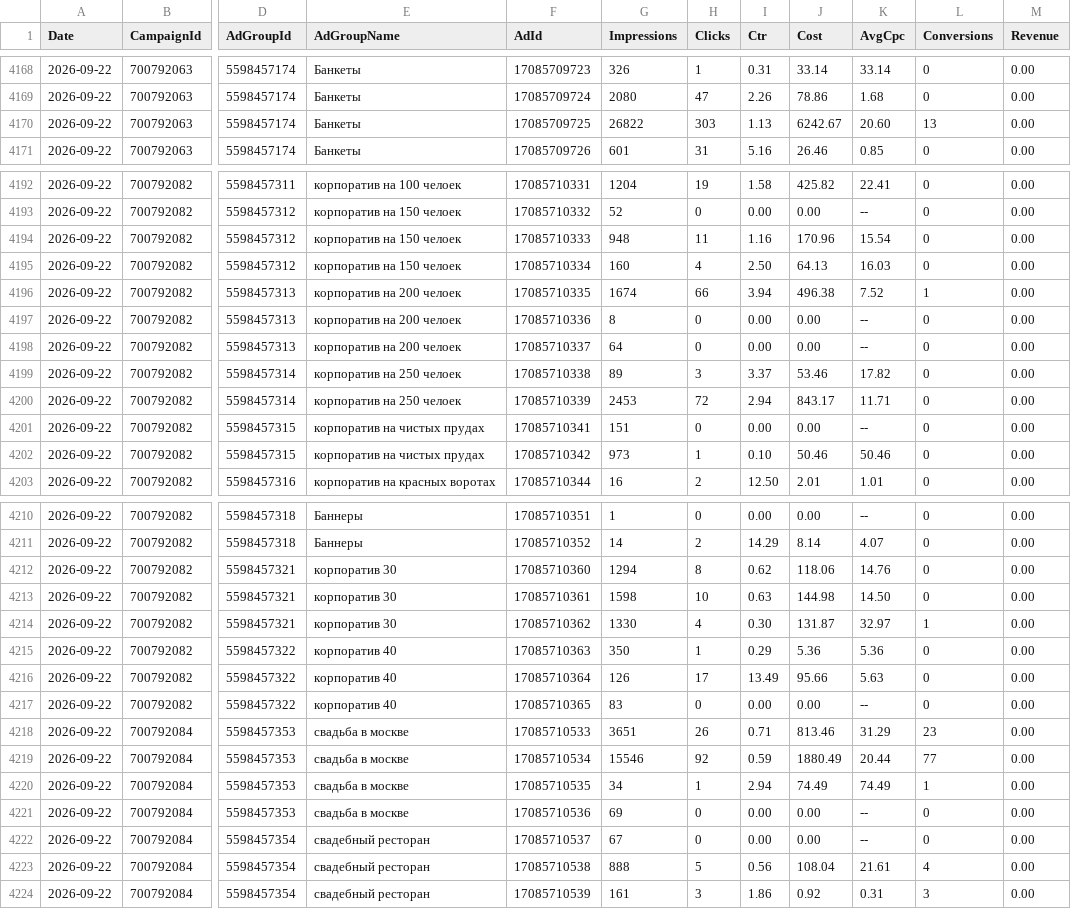
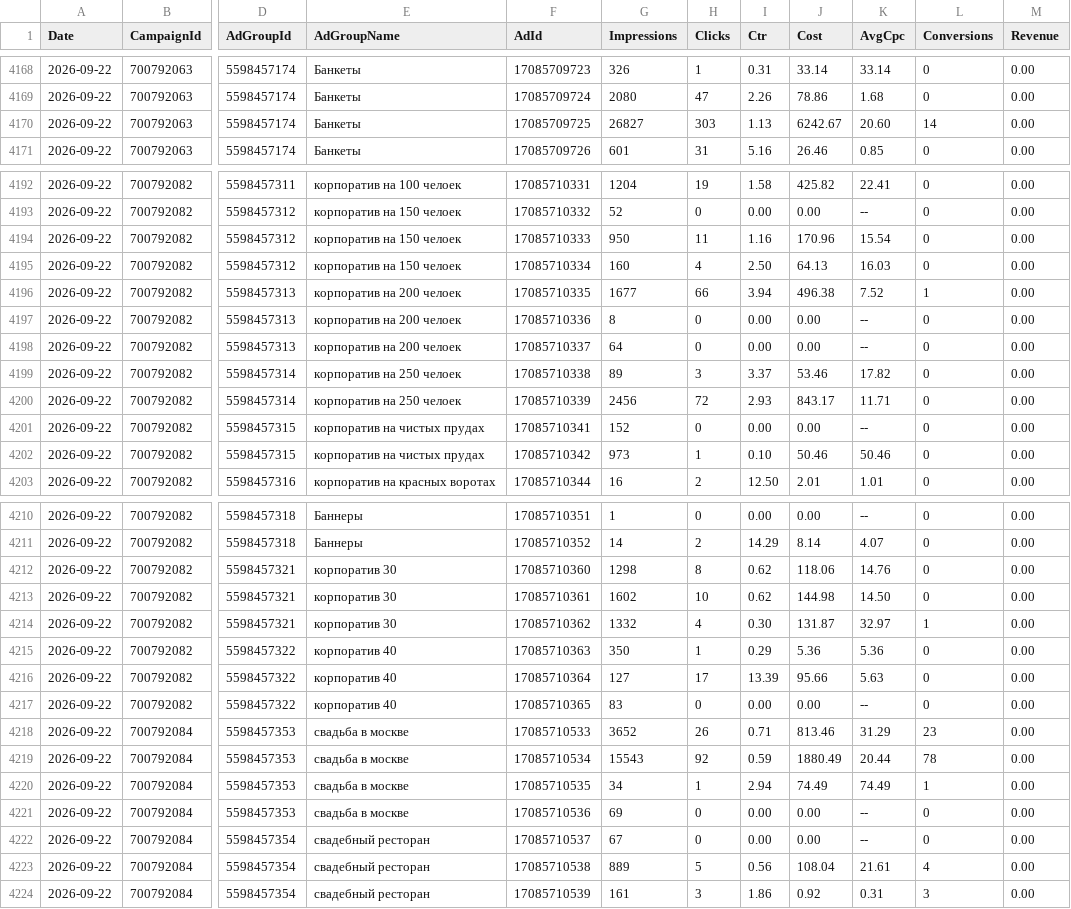
Before and after one commit to Alex19011901/advertising-control-pages, a TSV file: data/direct_report.tsv, drawn as a sheet; only a part is shown, gaps mark what is left out; the diff covers the shown part only; the diff names each change by its address in the sheet, - before the commit and + after, or states it on an @@ line.

```diff
--- a/data/direct_report.tsv
+++ b/data/direct_report.tsv
-G4170 (Impressions): 26822
+G4170 (Impressions): 26827
-L4170 (Conversions): 13
+L4170 (Conversions): 14
-G4194 (Impressions): 948
+G4194 (Impressions): 950
-G4196 (Impressions): 1674
+G4196 (Impressions): 1677
-G4200 (Impressions): 2453
+G4200 (Impressions): 2456
-I4200 (Ctr): 2.94
+I4200 (Ctr): 2.93
-G4201 (Impressions): 151
+G4201 (Impressions): 152
-G4212 (Impressions): 1294
+G4212 (Impressions): 1298
-G4213 (Impressions): 1598
+G4213 (Impressions): 1602
-I4213 (Ctr): 0.63
+I4213 (Ctr): 0.62
-G4214 (Impressions): 1330
+G4214 (Impressions): 1332
-G4216 (Impressions): 126
+G4216 (Impressions): 127
-I4216 (Ctr): 13.49
+I4216 (Ctr): 13.39
-G4218 (Impressions): 3651
+G4218 (Impressions): 3652
-G4219 (Impressions): 15546
+G4219 (Impressions): 15543
-L4219 (Conversions): 77
+L4219 (Conversions): 78
-G4223 (Impressions): 888
+G4223 (Impressions): 889
```
Also changed, not shown: 11 edited cells elsewhere in this file, 5 other files.
